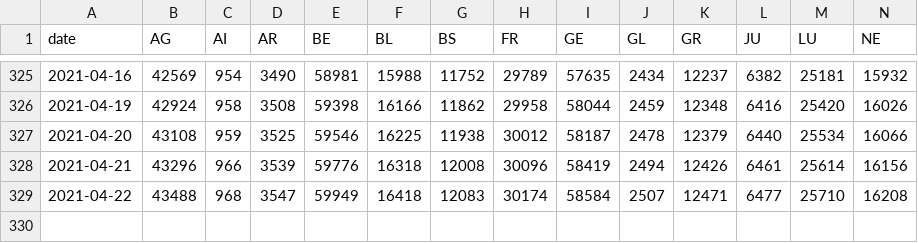
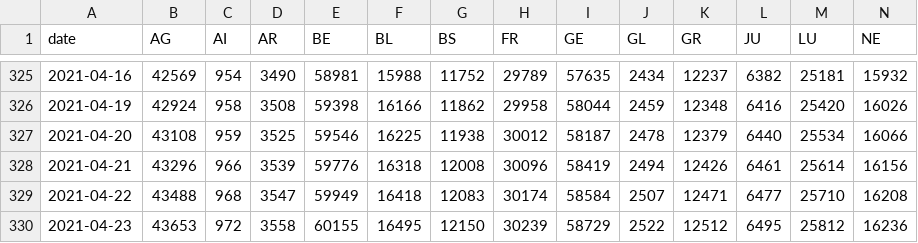
Before and after one commit to rsalzer/COVID_19_BAG, a CSV file: data/casesPerCanton.csv, drawn as a sheet; only a part is shown, gaps mark what is left out; rows hold the shown columns only; the diff names each change by its address in the sheet, - before the commit and + after, or states it on an @@ line.

Commit message:
Update BAG-Data (2021-04-23)

```diff
--- a/data/casesPerCanton.csv
+++ b/data/casesPerCanton.csv
+row 330: 2021-04-23 | 43653 | 972 | 3558 | 60155 | 16495 | 12150 | 30239 | 58729 | 2522 | 12512 | 6495 | 25812 | 16236
```
Also changed, not shown: data/allagesdetails.csv, data/current_isolated.csv, 7 other files.
